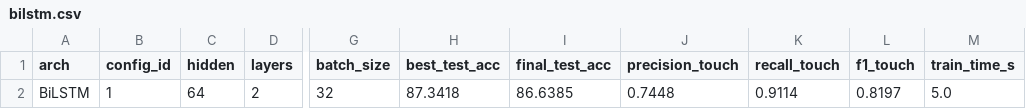
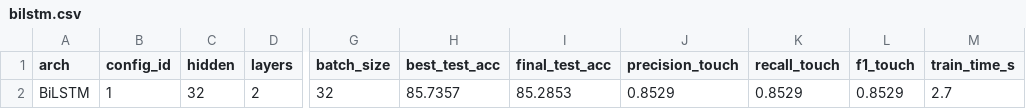
Before and after one commit to LahiruDilhara/research, a CSV file: mediapipeDetector/deepLearningModels/results/bilstm.csv, drawn as a sheet; only a part is shown, gaps mark what is left out; the diff names each change by its address in the sheet, - before the commit and + after, or states it on an @@ line.

```diff
--- a/mediapipeDetector/deepLearningModels/results/bilstm.csv
+++ b/mediapipeDetector/deepLearningModels/results/bilstm.csv
-C2 (hidden): 64
+C2 (hidden): 32
-H2 (best_test_acc): 87.3418
+H2 (best_test_acc): 85.7357
-I2 (final_test_acc): 86.6385
+I2 (final_test_acc): 85.2853
-J2 (precision_touch): 0.7448
+J2 (precision_touch): 0.8529
-K2 (recall_touch): 0.9114
+K2 (recall_touch): 0.8529
-L2 (f1_touch): 0.8197
+L2 (f1_touch): 0.8529
-M2 (train_time_s): 5.0
+M2 (train_time_s): 2.7
```
Also changed, not shown: mediapipeDetector/deepLearningModels/results/attention.csv, mediapipeDetector/deepLearningModels/results/cnn1d.csv, 32 other files.
